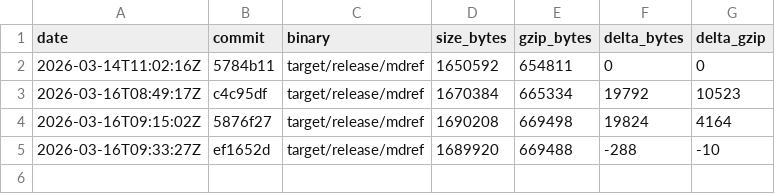
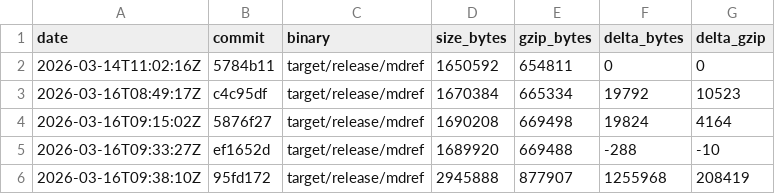
Before and after one commit to StudentWeis/mdref, a CSV file: doc/build_sizes.csv, drawn as a sheet; the diff names each change by its address in the sheet, - before the commit and + after, or states it on an @@ line.

```diff
--- a/doc/build_sizes.csv
+++ b/doc/build_sizes.csv
+row 6: 2026-03-16T09:38:10Z | 95fd172 | target/release/mdref | 2945888 | 877907 | 1255968 | 208419
```
Also changed, not shown: 2 other files.
